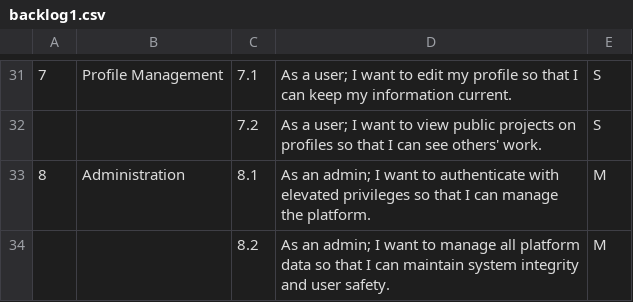
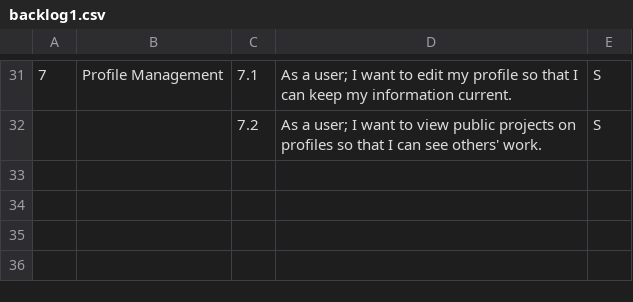
Before and after one commit to souhaib-askri/report_pfe, a CSV file: backlog1.csv, drawn as a sheet; only a part is shown, gaps mark what is left out; the diff names each change by its address in the sheet, - before the commit and + after, or states it on an @@ line.

```diff
--- a/backlog1.csv
+++ b/backlog1.csv
-row 33: 8 | Administration | 8.1 | As an admin; I want to authenticate with elevated privileges so that I can manage the platform. | M
-row 34:  |  | 8.2 | As an admin; I want to manage all platform data so that I can maintain system integrity and user safety. | M
```
Also changed, not shown: 40 other files.
